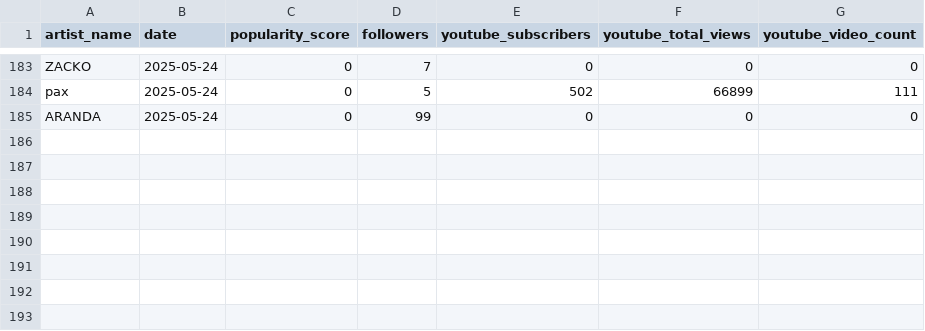
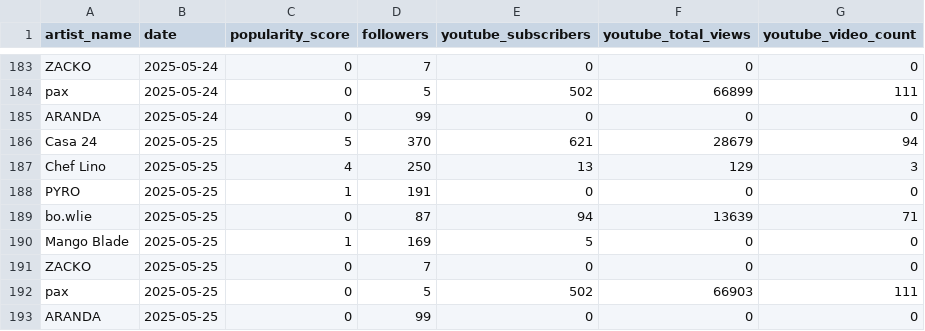
Before and after one commit to casa24records/DASHBOARD, a CSV file: data/popularity_scores.csv, drawn as a sheet; only a part is shown, gaps mark what is left out; the diff names each change by its address in the sheet, - before the commit and + after, or states it on an @@ line.

```diff
--- a/data/popularity_scores.csv
+++ b/data/popularity_scores.csv
+row 186: Casa 24 | 2025-05-25 | 5 | 370 | 621 | 28679 | 94
+row 187: Chef Lino | 2025-05-25 | 4 | 250 | 13 | 129 | 3
+row 188: PYRO | 2025-05-25 | 1 | 191 | 0 | 0 | 0
+row 189: bo.wlie | 2025-05-25 | 0 | 87 | 94 | 13639 | 71
+row 190: Mango Blade | 2025-05-25 | 1 | 169 | 5 | 0 | 0
+row 191: ZACKO | 2025-05-25 | 0 | 7 | 0 | 0 | 0
+row 192: pax | 2025-05-25 | 0 | 5 | 502 | 66903 | 111
+row 193: ARANDA | 2025-05-25 | 0 | 99 | 0 | 0 | 0
```
Also changed, not shown: 1 other file.
